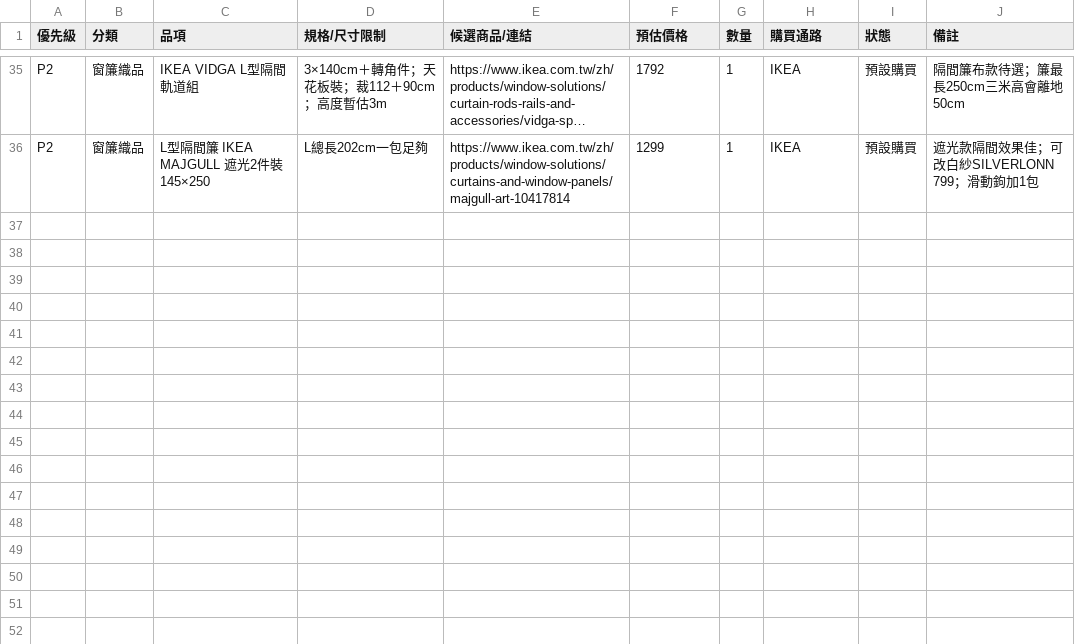
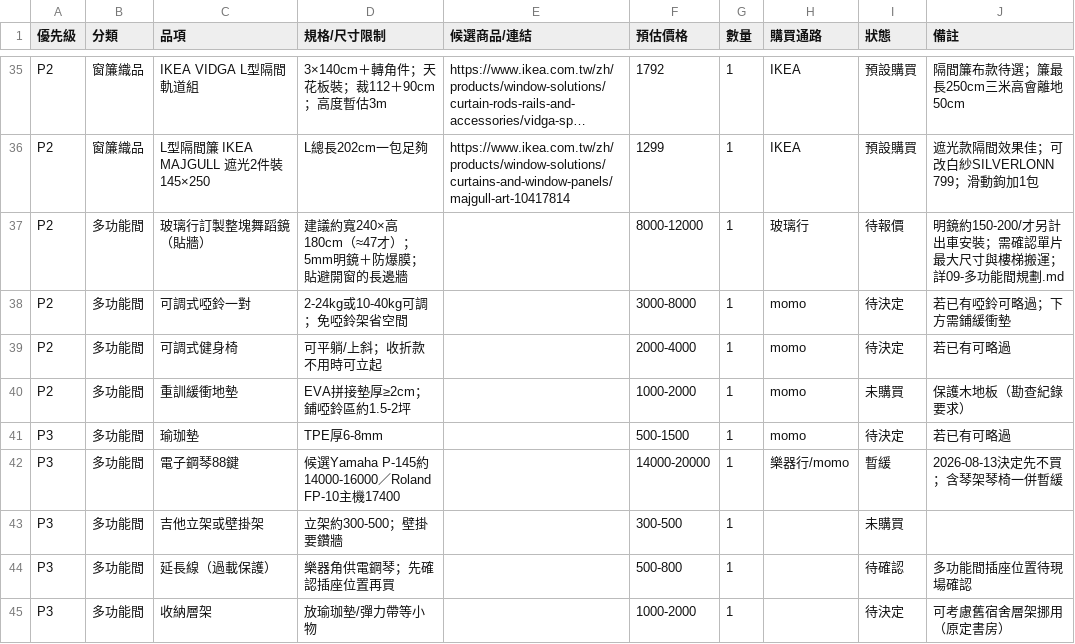
Before and after one commit to LockingWang/dorm-renovation, a CSV file: 04-採購清單.csv, drawn as a sheet; only a part is shown, gaps mark what is left out; long unchanged cells end in …; the diff names each change by its address in the sheet, - before the commit and + after, or states it on an @@ line.

```diff
--- a/04-採購清單.csv
+++ b/04-採購清單.csv
+row 37: P2 | 多功能間 | 玻璃行訂製整塊舞蹈鏡（貼牆） | 建議約寬240×高180cm（≈47才）；5mm明鏡＋防爆膜；貼避開窗的長邊牆 |  | 8000-12000 | 1 | 玻璃行 | 待報價 | 明鏡約150-200/才另計出車安裝；需確認單片最大尺寸與樓梯搬運；詳09-多功能間規劃.md
+row 38: P2 | 多功能間 | 可調式啞鈴一對 | 2-24kg或10-40kg可調；免啞鈴架省空間 |  | 3000-8000 | 1 | momo | 待決定 | 若已有啞鈴可略過；下方需鋪緩衝墊
+row 39: P2 | 多功能間 | 可調式健身椅 | 可平躺/上斜；收折款不用時可立起 |  | 2000-4000 | 1 | momo | 待決定 | 若已有可略過
+row 40: P2 | 多功能間 | 重訓緩衝地墊 | EVA拼接墊厚≥2cm；鋪啞鈴區約1.5-2坪 |  | 1000-2000 | 1 | momo | 未購買 | 保護木地板（勘查紀錄要求）
+row 41: P3 | 多功能間 | 瑜珈墊 | TPE厚6-8mm |  | 500-1500 | 1 | momo | 待決定 | 若已有可略過
+row 42: P3 | 多功能間 | 電子鋼琴88鍵 | 候選Yamaha P-145約14000-16000／Roland FP-10主機17400 |  | 14000-20000 | 1 | 樂器行/momo | 暫緩 | 2026-08-13決定先不買；含琴架琴椅一併暫緩
+row 43: P3 | 多功能間 | 吉他立架或壁掛架 | 立架約300-500；壁掛要鑽牆 |  | 300-500 | 1 |  | 未購買
+row 44: P3 | 多功能間 | 延長線（過載保護） | 樂器角供電鋼琴；先確認插座位置再買 |  | 500-800 | 1 |  | 待確認 | 多功能間插座位置待現場確認
+row 45: P3 | 多功能間 | 收納層架 | 放瑜珈墊/彈力帶等小物 |  | 1000-2000 | 1 |  | 待決定 | 可考慮舊宿舍層架挪用（原定書房）
```
Also changed, not shown: 3 other files.
